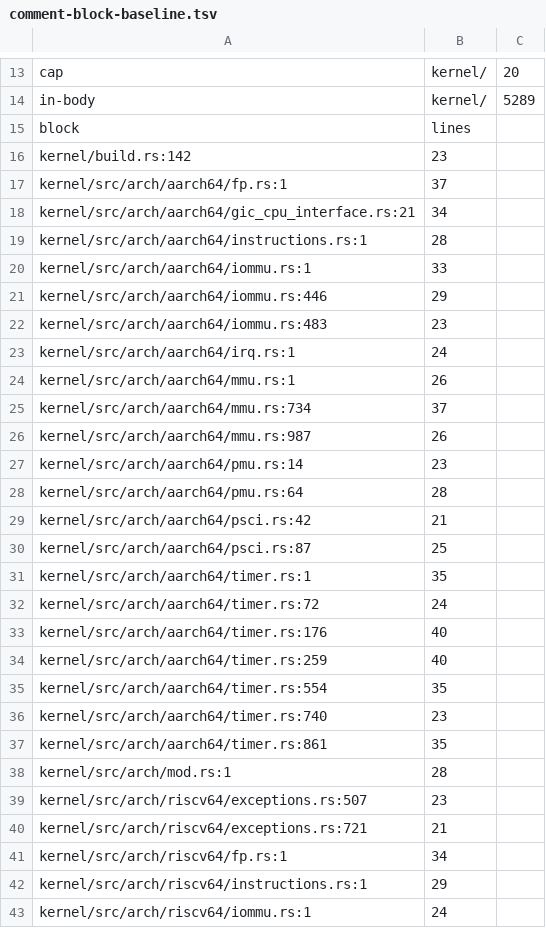
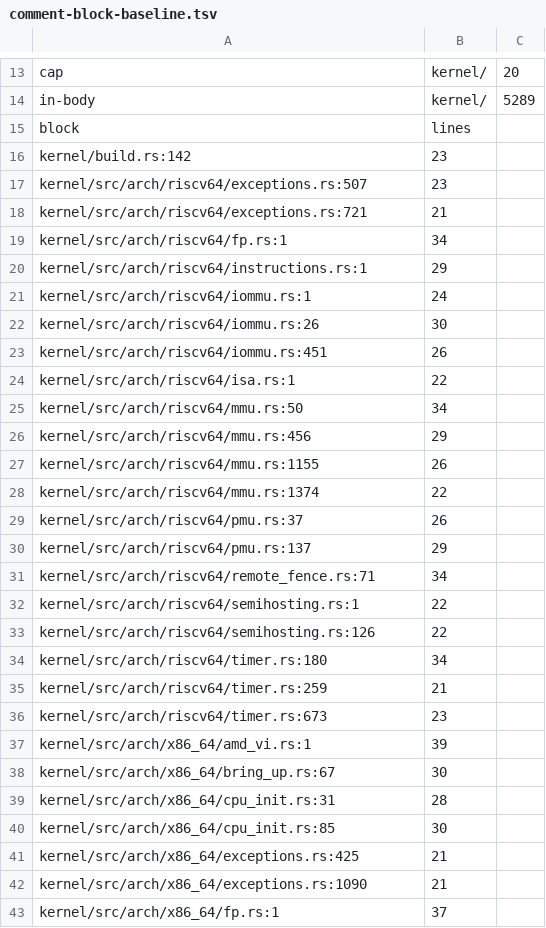
Before and after one commit to nifeos/nife, a TSV file: design/comment-block-baseline.tsv, drawn as a sheet; only a part is shown, gaps mark what is left out; the shorter side is filled out with more unchanged rows; the diff names each change by its address in the sheet, - before the commit and + after, or states it on an @@ line.

```diff
--- a/design/comment-block-baseline.tsv
+++ b/design/comment-block-baseline.tsv
-row 17: kernel/src/arch/aarch64/fp.rs:1 | 37
-row 18: kernel/src/arch/aarch64/gic_cpu_interface.rs:21 | 34
-row 19: kernel/src/arch/aarch64/instructions.rs:1 | 28
-row 20: kernel/src/arch/aarch64/iommu.rs:1 | 33
-row 21: kernel/src/arch/aarch64/iommu.rs:446 | 29
-row 22: kernel/src/arch/aarch64/iommu.rs:483 | 23
-row 23: kernel/src/arch/aarch64/irq.rs:1 | 24
-row 24: kernel/src/arch/aarch64/mmu.rs:1 | 26
-row 25: kernel/src/arch/aarch64/mmu.rs:734 | 37
-row 26: kernel/src/arch/aarch64/mmu.rs:987 | 26
-row 27: kernel/src/arch/aarch64/pmu.rs:14 | 23
-row 28: kernel/src/arch/aarch64/pmu.rs:64 | 28
-row 29: kernel/src/arch/aarch64/psci.rs:42 | 21
-row 30: kernel/src/arch/aarch64/psci.rs:87 | 25
-row 31: kernel/src/arch/aarch64/timer.rs:1 | 35
-row 32: kernel/src/arch/aarch64/timer.rs:72 | 24
-row 33: kernel/src/arch/aarch64/timer.rs:176 | 40
-row 34: kernel/src/arch/aarch64/timer.rs:259 | 40
-row 35: kernel/src/arch/aarch64/timer.rs:554 | 35
-row 36: kernel/src/arch/aarch64/timer.rs:740 | 23
-row 37: kernel/src/arch/aarch64/timer.rs:861 | 35
-row 38: kernel/src/arch/mod.rs:1 | 28
```
